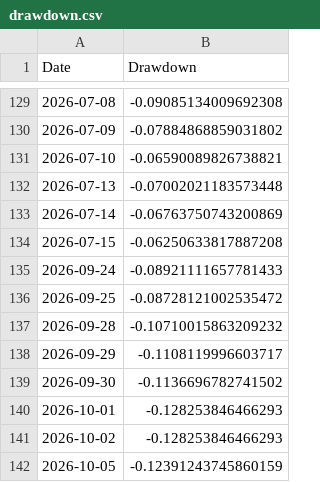
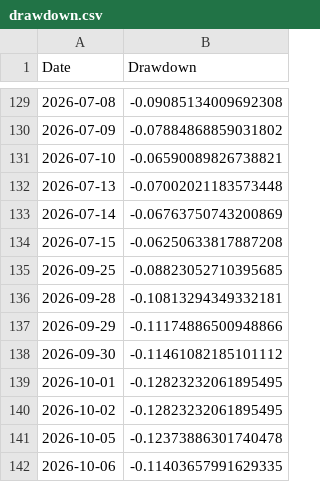
Before and after one commit to amitchoksi7747-debug/momentum-dashboard, a CSV file: data/processed/strategies/S1/drawdown.csv, drawn as a sheet; only a part is shown, gaps mark what is left out.

```diff
--- a/data/processed/strategies/S1/drawdown.csv
+++ b/data/processed/strategies/S1/drawdown.csv
@@ -134,9 +134,9 @@ Date,Drawdown
 2026-07-15,-0.06250633817887208
-2026-09-24,-0.08921111657781433
-2026-09-25,-0.08728121002535472
-2026-09-28,-0.10710015863209232
-2026-09-29,-0.1108119996603717
-2026-09-30,-0.1136696782741502
-2026-10-01,-0.128253846466293
-2026-10-02,-0.128253846466293
-2026-10-05,-0.12391243745860159
+2026-09-25,-0.08823052710395685
+2026-09-28,-0.10813294349332181
+2026-09-29,-0.11174886500948866
+2026-09-30,-0.11461082185101112
+2026-10-01,-0.12823232061895495
+2026-10-02,-0.12823232061895495
+2026-10-05,-0.12373886301740478
+2026-10-06,-0.11403657991629335
```
Also changed, not shown: data/processed/strategies/S1/current_holdings.csv, data/processed/strategies/S1/trades.csv, 31 other files.
